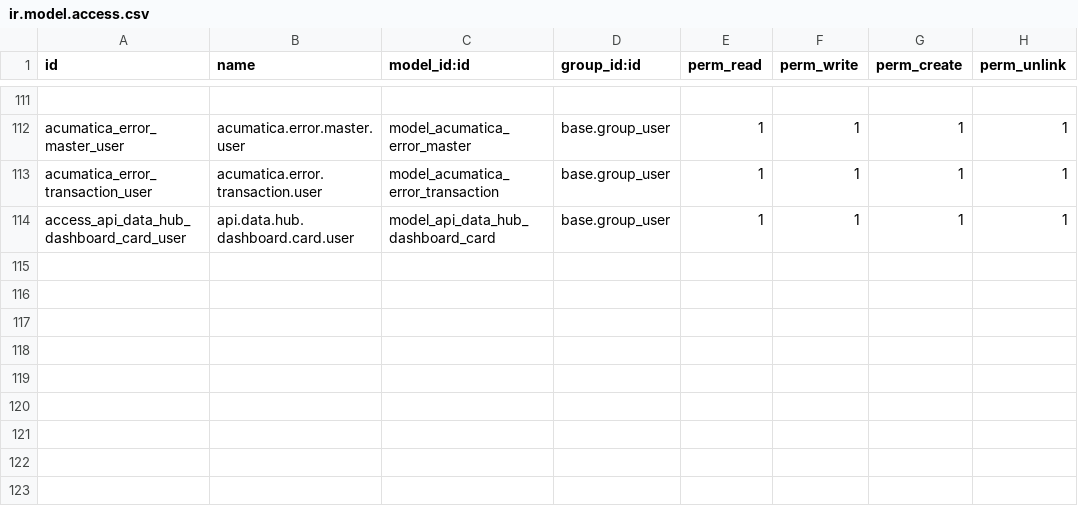
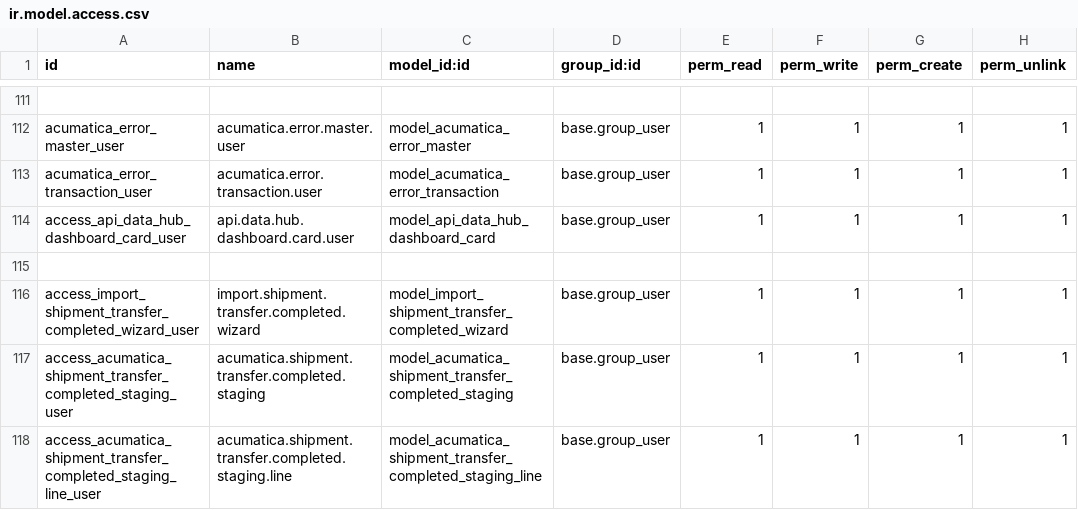
Before and after one commit to Agilar011/WMS-Tijari, a CSV file: acumatica_all_import/security/ir.model.access.csv, drawn as a sheet; only a part is shown, gaps mark what is left out.

Commit message:
document only dan internal transfer

```diff
--- a/acumatica_all_import/security/ir.model.access.csv
+++ b/acumatica_all_import/security/ir.model.access.csv
@@ -114 +114,5 @@ acumatica_error_transaction_user,acumatica.error.transaction.user,model_acumatic
 access_api_data_hub_dashboard_card_user,api.data.hub.dashboard.card.user,model_api_data_hub_dashboard_card,base.group_user,1,1,1,1
+
+access_import_shipment_transfer_completed_wizard_user,import.shipment.transfer.completed.wizard,model_import_shipment_transfer_completed_wizard,base.group_user,1,1,1,1
+access_acumatica_shipment_transfer_completed_staging_user,acumatica.shipment.transfer.completed.staging,model_acumatica_shipment_transfer_completed_staging,base.group_user,1,1,1,1
+access_acumatica_shipment_transfer_completed_staging_line_user,acumatica.shipment.transfer.completed.staging.line,model_acumatica_shipment_transfer_completed_staging_line,base.group_user,1,1,1,1
```
Also changed, not shown: 26 other files.
